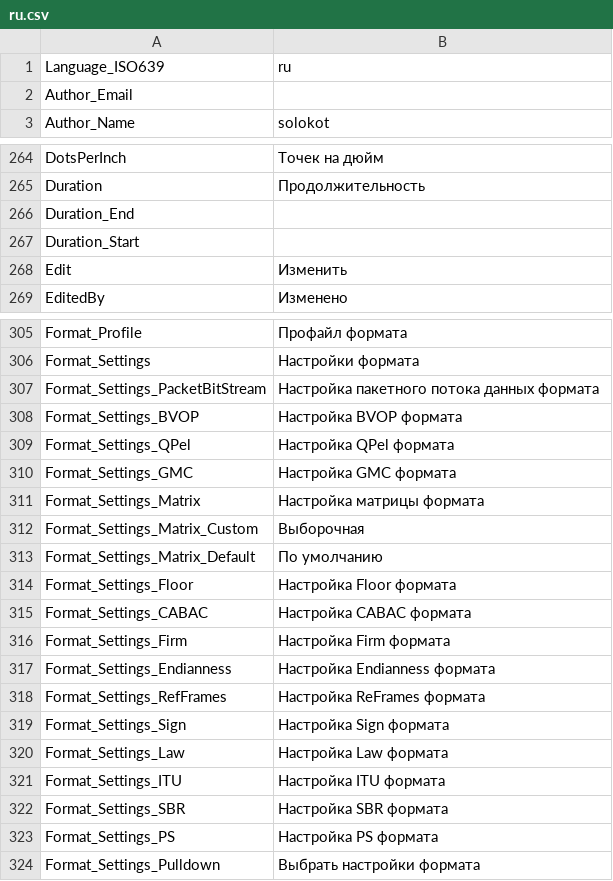
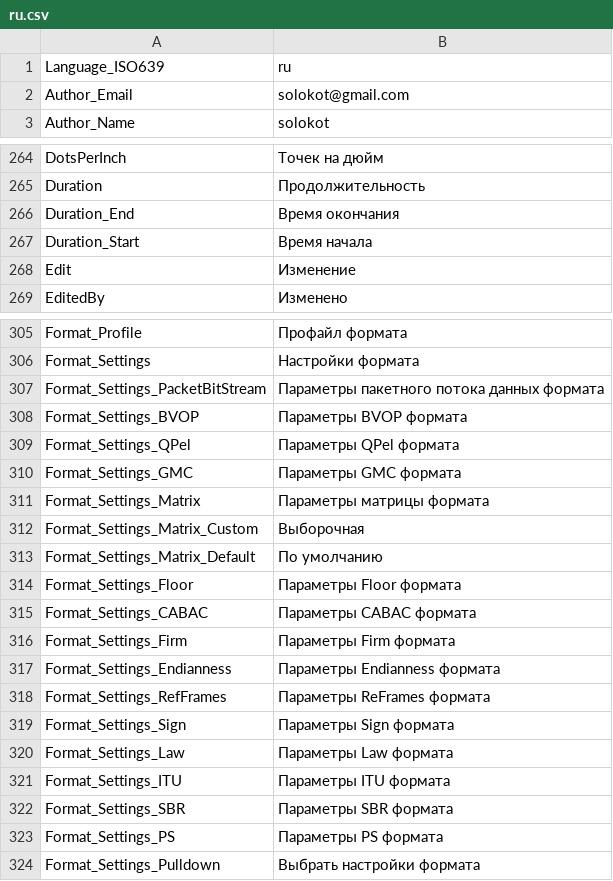
Before and after one commit to MediaArea/MediaInfo, a CSV file: Source/Ressource/Plugin/Language/ru.csv, drawn as a sheet; only a part is shown, gaps mark what is left out; the diff covers the shown part only.

```diff
--- a/Source/Ressource/Plugin/Language/ru.csv
+++ b/Source/Ressource/Plugin/Language/ru.csv
@@ -1,3 +1,3 @@
   Language_ISO639;ru
-  Author_Email
+  Author_Email;solokot@gmail.com
   Author_Name;solokot
@@ -265,5 +265,5 @@ DotsPerInch;Точек на дюйм
 Duration;Продолжительность
-Duration_End
-Duration_Start
-Edit;Изменить
+Duration_End;Время окончания
+Duration_Start;Время начала
+Edit;Изменение
 EditedBy;Изменено
@@ -306,19 +306,19 @@ Format_Profile;Профайл формата
 Format_Settings;Настройки формата
-Format_Settings_PacketBitStream;Настройка пакетного потока данных формата
-Format_Settings_BVOP;Настройка BVOP формата
-Format_Settings_QPel;Настройка QPel формата
-Format_Settings_GMC;Настройка GMC формата
-Format_Settings_Matrix;Настройка матрицы формата
+Format_Settings_PacketBitStream;Параметры пакетного потока данных формата
+Format_Settings_BVOP;Параметры BVOP формата
+Format_Settings_QPel;Параметры QPel формата
+Format_Settings_GMC;Параметры GMC формата
+Format_Settings_Matrix;Параметры матрицы формата
 Format_Settings_Matrix_Custom;Выборочная
 Format_Settings_Matrix_Default;По умолчанию
-Format_Settings_Floor;Настройка Floor формата
-Format_Settings_CABAC;Настройка CABAC формата
-Format_Settings_Firm;Настройка Firm формата
-Format_Settings_Endianness;Настройка Endianness формата
-Format_Settings_RefFrames;Настройка ReFrames формата
-Format_Settings_Sign;Настройка Sign формата
-Format_Settings_Law;Настройка Law формата
-Format_Settings_ITU;Настройка ITU формата
-Format_Settings_SBR;Настройка SBR формата
-Format_Settings_PS;Настройка PS формата
+Format_Settings_Floor;Параметры Floor формата
+Format_Settings_CABAC;Параметры CABAC формата
+Format_Settings_Firm;Параметры Firm формата
+Format_Settings_Endianness;Параметры Endianness формата
+Format_Settings_RefFrames;Параметры ReFrames формата
+Format_Settings_Sign;Параметры Sign формата
+Format_Settings_Law;Параметры Law формата
+Format_Settings_ITU;Параметры ITU формата
+Format_Settings_SBR;Параметры SBR формата
+Format_Settings_PS;Параметры PS формата
 Format_Settings_Pulldown;Выбрать настройки формата
```
Also changed, not shown: 29 edited cells elsewhere in this file, Source/Ressource/Language.csv, Source/Ressource/Plugin/Language/be.csv, 1 other file.
